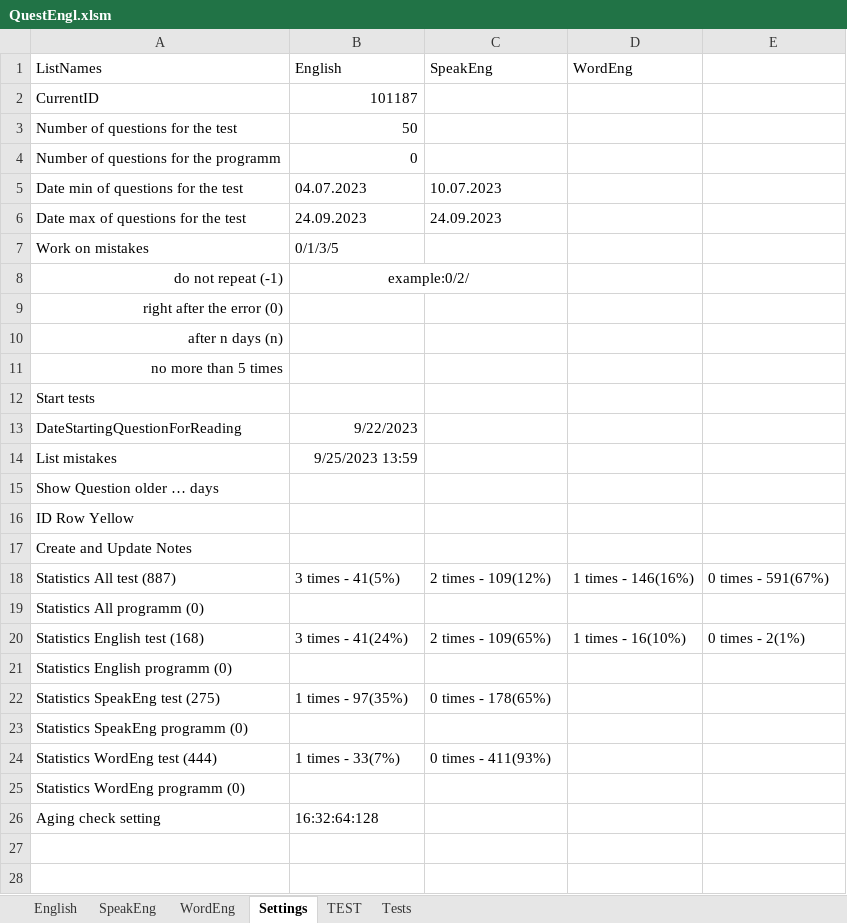
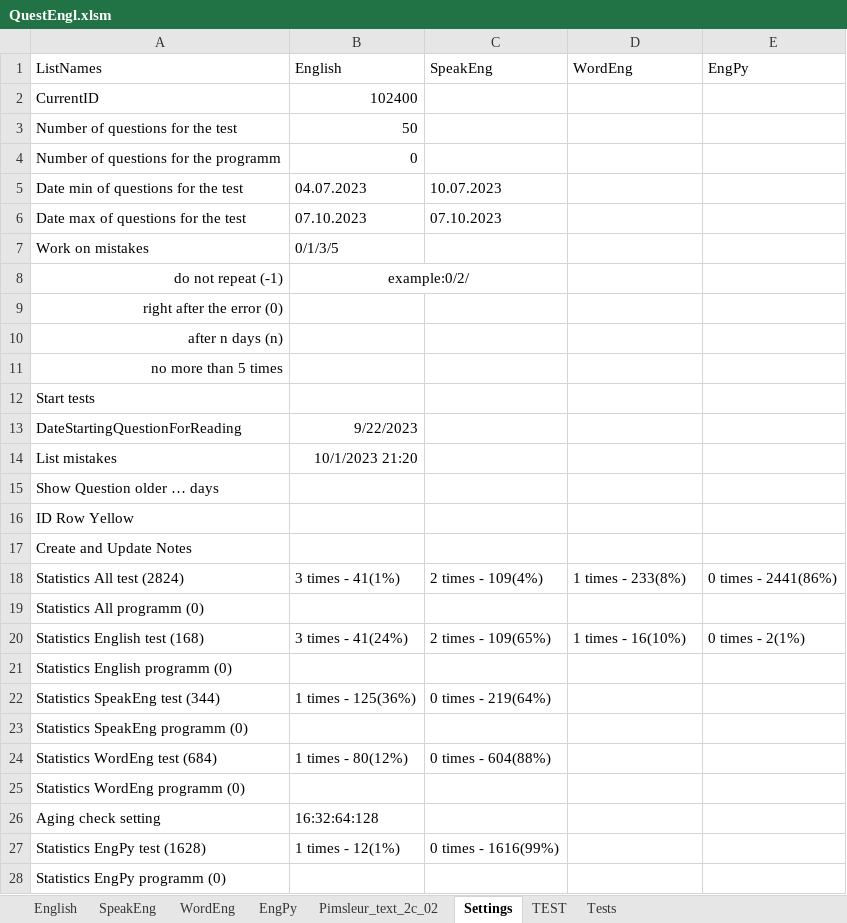
Before and after one commit to peleidmju/Learning, an Excel workbook: QuestEngl.xlsm, sheet Settings, drawn as a sheet; values as stored, in another font and other column widths than the file's, no borders; removed rows and columns are numbered as before the commit, all else as after; the diff names each change by its address in the sheet, - before the commit and + after, or states it on an @@ line.

```diff
--- a/QuestEngl.xlsm (sheet Settings)
+++ b/QuestEngl.xlsm (sheet Settings)
+sheet tab: EngPy
+sheet tab: Pimsleur_text_2c_02
-E1: (empty)
+E1: EngPy
-B2 (English): 101187
+B2 (English): 102400
-B6 (English): 24.09.2023
+B6 (English): 07.10.2023
-C6 (SpeakEng): 24.09.2023
+C6 (SpeakEng): 07.10.2023
-B14 (English): 9/25/2023 13:59
+B14 (English): 10/1/2023 21:20
-A18 (ListNames): Statistics All test (887)
+A18 (ListNames): Statistics All test (2824)
-B18 (English): 3 times - 41(5%)
+B18 (English): 3 times - 41(1%)
-C18 (SpeakEng): 2 times - 109(12%)
+C18 (SpeakEng): 2 times - 109(4%)
-D18 (WordEng): 1 times - 146(16%)
+D18 (WordEng): 1 times - 233(8%)
-E18 (EngPy): 0 times - 591(67%)
+E18 (EngPy): 0 times - 2441(86%)
-A22 (ListNames): Statistics SpeakEng test (275)
+A22 (ListNames): Statistics SpeakEng test (344)
-B22 (English): 1 times - 97(35%)
+B22 (English): 1 times - 125(36%)
-C22 (SpeakEng): 0 times - 178(65%)
+C22 (SpeakEng): 0 times - 219(64%)
-row 24: Statistics WordEng test (444) | 1 times - 33(7%) | 0 times - 411(93%)
+row 24: Statistics WordEng test (684) | 1 times - 80(12%) | 0 times - 604(88%)
+row 27: Statistics EngPy test (1628) | 1 times - 12(1%) | 0 times - 1616(99%)
+row 28: Statistics EngPy programm (0)
```
Also changed, not shown: sheet Tests, sheet WordEng, sheet SpeakEng, sheet TEST, hidden cells, Questionnaire.xlsm, 2 other files.
